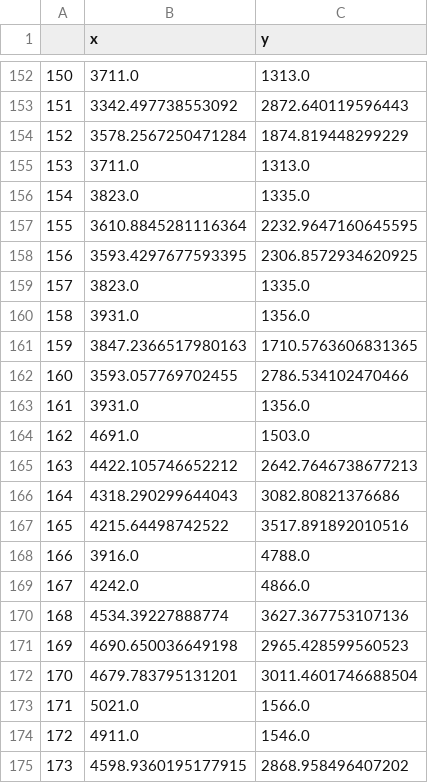
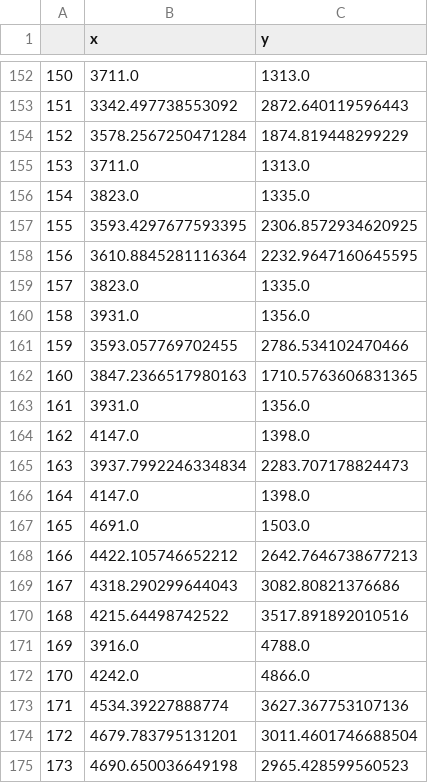
Before and after one commit to cemanst/robo-router, a CSV file: data/result.csv, drawn as a sheet; only a part is shown, gaps mark what is left out; the diff covers the shown part only.

```diff
--- a/data/result.csv
+++ b/data/result.csv
@@ -156,20 +156,20 @@
 154,3823.0,1335.0
-155,3610.8845281116364,2232.9647160645595
-156,3593.4297677593395,2306.8572934620925
+155,3593.4297677593395,2306.8572934620925
+156,3610.8845281116364,2232.9647160645595
 157,3823.0,1335.0
 158,3931.0,1356.0
-159,3847.2366517980163,1710.5763606831365
-160,3593.057769702455,2786.534102470466
+159,3593.057769702455,2786.534102470466
+160,3847.2366517980163,1710.5763606831365
 161,3931.0,1356.0
-162,4691.0,1503.0
-163,4422.105746652212,2642.7646738677213
-164,4318.290299644043,3082.80821376686
-165,4215.64498742522,3517.891892010516
-166,3916.0,4788.0
-167,4242.0,4866.0
-168,4534.39227888774,3627.367753107136
-169,4690.650036649198,2965.428599560523
-170,4679.783795131201,3011.4601746688504
-171,5021.0,1566.0
-172,4911.0,1546.0
-173,4598.9360195177915,2868.958496407202
+162,4147.0,1398.0
+163,3937.7992246334834,2283.707178824473
+164,4147.0,1398.0
+165,4691.0,1503.0
+166,4422.105746652212,2642.7646738677213
+167,4318.290299644043,3082.80821376686
+168,4215.64498742522,3517.891892010516
+169,3916.0,4788.0
+170,4242.0,4866.0
+171,4534.39227888774,3627.367753107136
+172,4679.783795131201,3011.4601746688504
+173,4690.650036649198,2965.428599560523
```
Also changed, not shown: 148 edited cells elsewhere in this file, 7 other files.
